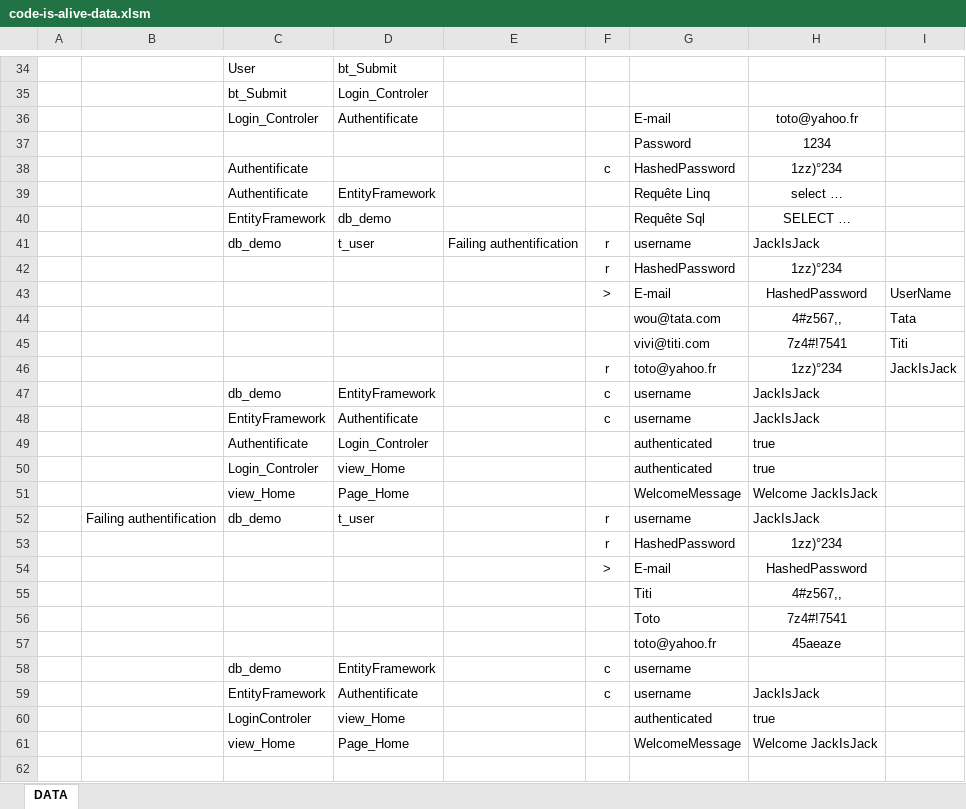
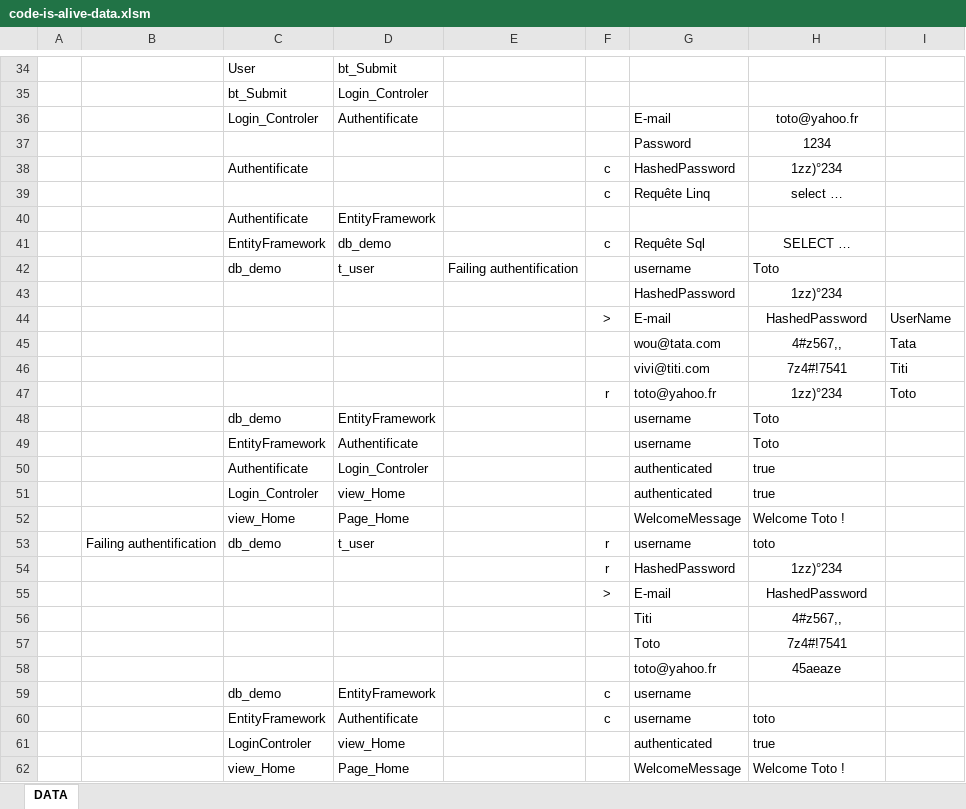
Before and after one commit to jackisjack/code-is-alive, an Excel workbook: data/code-is-alive-data.xlsm, sheet DATA, drawn as a sheet; only a part is shown, gaps mark what is left out; values as stored, in another font and other column widths than the file's, no borders; charts and pictures not drawn; removed rows and columns are numbered as before the commit, all else as after; the diff names each change by its address in the sheet, - before the commit and + after, or states it on an @@ line.

```diff
--- a/data/code-is-alive-data.xlsm (sheet DATA)
+++ b/data/code-is-alive-data.xlsm (sheet DATA)
-row 39:  |  | Authentificate | EntityFramework |  |  | Requête Linq | select …
+row 39:  |  |  |  |  | c | Requête Linq | select …
+row 40:  |  | Authentificate | EntityFramework
-F41: (empty)
+F41: c
-F42:F43: r
+F42:F43: (empty)
-H42: JackIsJack
+H42: Toto
-I47: JackIsJack
+I47: Toto
-F48:F49: c
+F48:F49: (empty)
-H48:H49: JackIsJack
+H48:H49: Toto
-H52: Welcome JackIsJack
+H52: Welcome Toto !
-H53: JackIsJack
+H53: toto
-H60: JackIsJack
+H60: toto
-H62: Welcome JackIsJack
+H62: Welcome Toto !
```
Also changed, not shown: formulas that keep their value, 7 other files.
